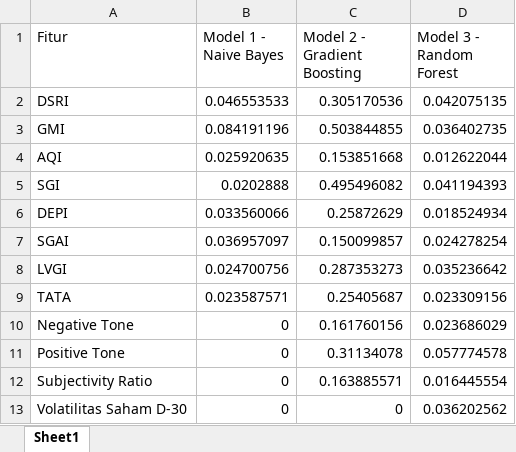
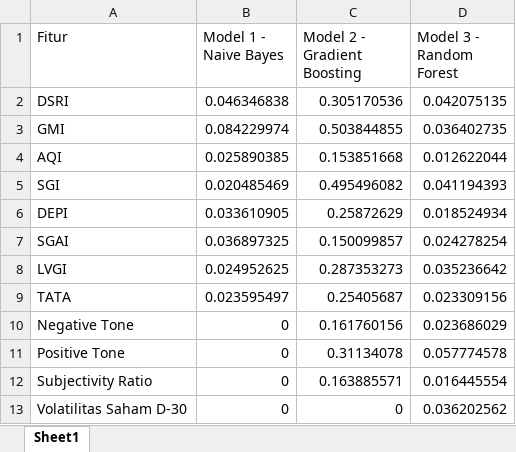
Before and after one commit to cheapimpact/fraud_detection_ML, an Excel workbook: olah/model_2_MSC_var_Oke/olah/4. SHAP/shap_importance_3model.xlsx, sheet Sheet1, drawn as a sheet; values as stored, in another font and other column widths than the file's, no borders; the diff names each change by its address in the sheet, - before the commit and + after, or states it on an @@ line.

```diff
--- a/olah/model_2_MSC_var_Oke/olah/4. SHAP/shap_importance_3model.xlsx (sheet Sheet1)
+++ b/olah/model_2_MSC_var_Oke/olah/4. SHAP/shap_importance_3model.xlsx (sheet Sheet1)
-B2 (Model 1 - Naive Bayes): 0.046553533
+B2 (Model 1 - Naive Bayes): 0.046346838
-B3 (Model 1 - Naive Bayes): 0.084191196
+B3 (Model 1 - Naive Bayes): 0.084229974
-B4 (Model 1 - Naive Bayes): 0.025920635
+B4 (Model 1 - Naive Bayes): 0.025890385
-B5 (Model 1 - Naive Bayes): 0.0202888
+B5 (Model 1 - Naive Bayes): 0.020485469
-B6 (Model 1 - Naive Bayes): 0.033560066
+B6 (Model 1 - Naive Bayes): 0.033610905
-B7 (Model 1 - Naive Bayes): 0.036957097
+B7 (Model 1 - Naive Bayes): 0.036897325
-B8 (Model 1 - Naive Bayes): 0.024700756
+B8 (Model 1 - Naive Bayes): 0.024952625
-B9 (Model 1 - Naive Bayes): 0.023587571
+B9 (Model 1 - Naive Bayes): 0.023595497
```
Also changed, not shown: olah/model_2_MSC_var_Oke/olah/4. SHAP/performa_3model.xlsx, 14 other files.
